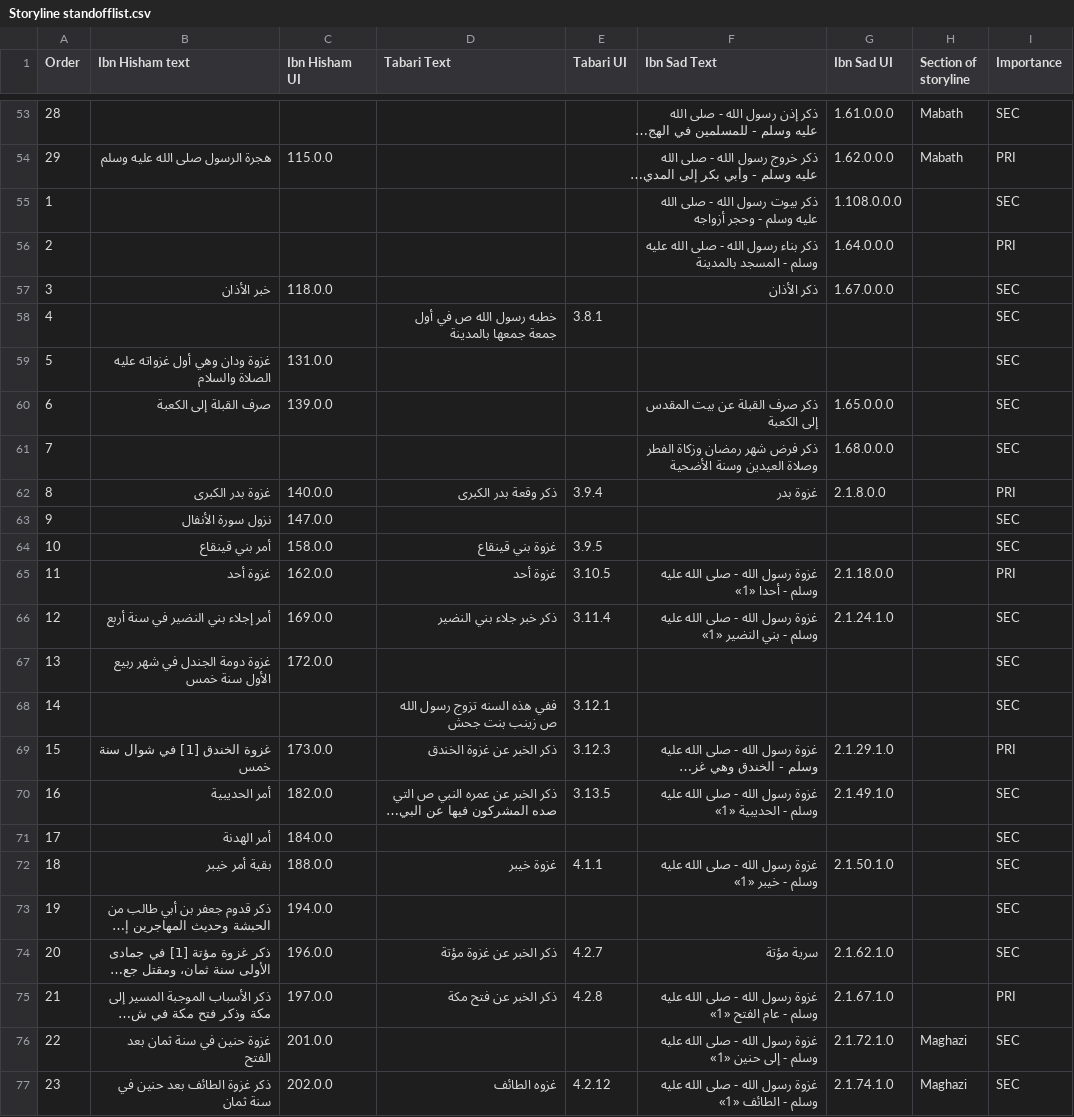
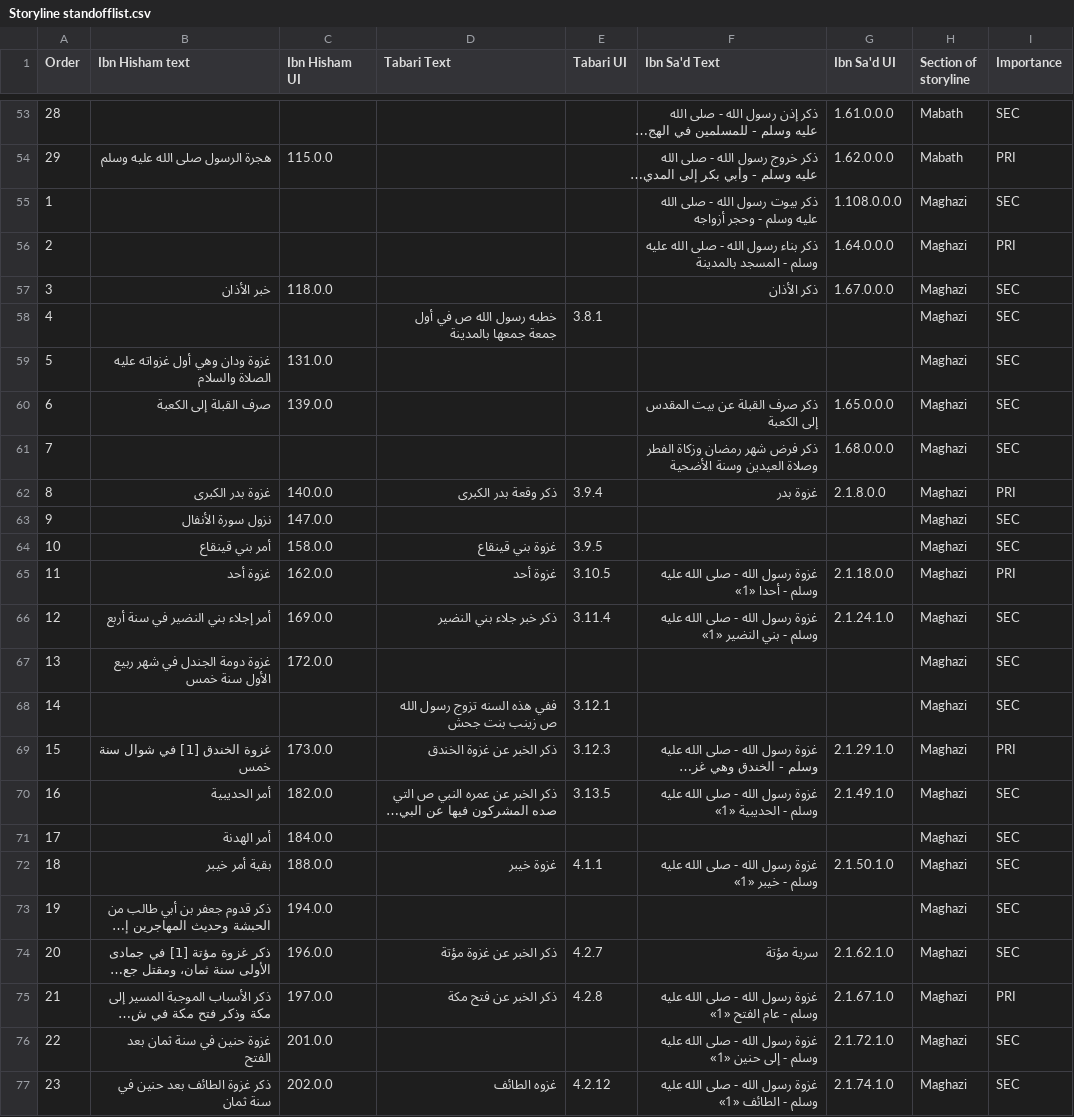
Before and after one commit to kitab-project-org/DSP-Data, a CSV file: Storyline/Storyline standofflist.csv, drawn as a sheet; only a part is shown, gaps mark what is left out; long unchanged cells end in …; the diff names each change by its address in the sheet, - before the commit and + after, or states it on an @@ line.

Commit message:
updated csv to add missing sections

```diff
--- a/Storyline/Storyline standofflist.csv
+++ b/Storyline/Storyline standofflist.csv
-F1: Ibn Sad Text
+F1: Ibn Sa'd Text
-G1: Ibn Sad UI
+G1: Ibn Sa'd UI
-H55:H75 (Section of storyline): (empty)
+H55:H75 (Section of storyline): Maghazi
```
